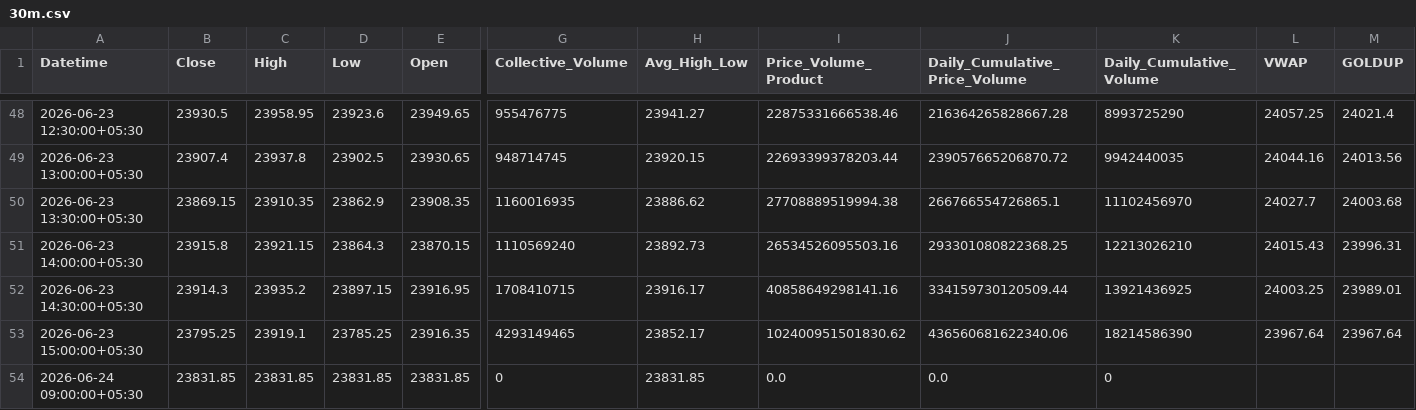
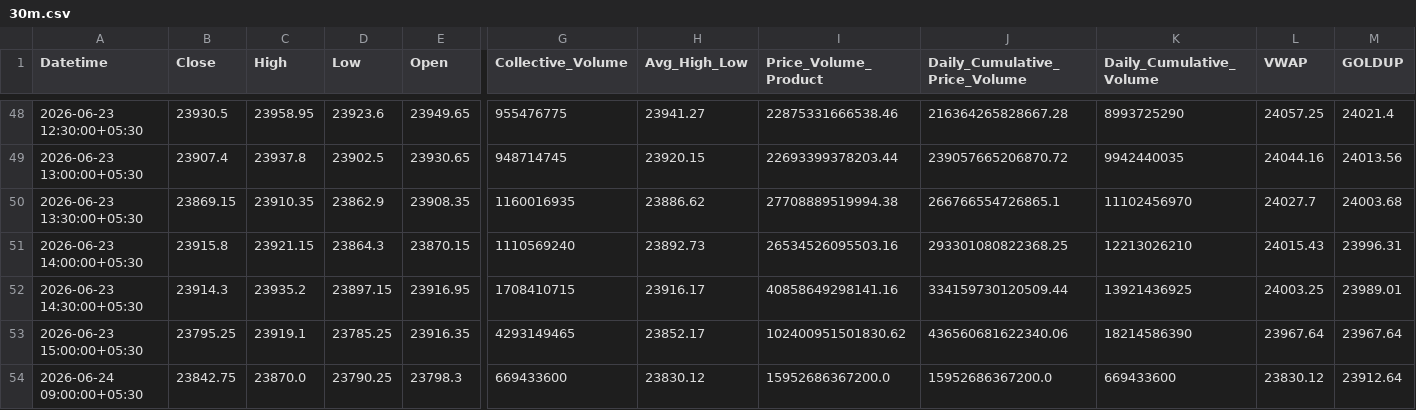
Before and after one commit to rahuljoshin/TradingBOT, a CSV file: 30m.csv, drawn as a sheet; only a part is shown, gaps mark what is left out; the diff covers the shown part only; the diff names each change by its address in the sheet, - before the commit and + after, or states it on an @@ line.

```diff
--- a/30m.csv
+++ b/30m.csv
-B54 (Close): 23831.85
+B54 (Close): 23842.75
-C54 (High): 23831.85
+C54 (High): 23870.0
-D54 (Low): 23831.85
+D54 (Low): 23790.25
-E54 (Open): 23831.85
+E54 (Open): 23798.3
-G54 (Collective_Volume): 0
+G54 (Collective_Volume): 669433600
-H54 (Avg_High_Low): 23831.85
+H54 (Avg_High_Low): 23830.12
-I54 (Price_Volume_Product): 0.0
+I54 (Price_Volume_Product): 15952686367200.0
-J54 (Daily_Cumulative_Price_Volume): 0.0
+J54 (Daily_Cumulative_Price_Volume): 15952686367200.0
-K54 (Daily_Cumulative_Volume): 0
+K54 (Daily_Cumulative_Volume): 669433600
-L54 (VWAP): (empty)
+L54 (VWAP): 23830.12
-M54 (GOLDUP): (empty)
+M54 (GOLDUP): 23912.64
```
Also changed, not shown: 24 edited cells elsewhere in this file, 15m.csv, 1d.csv, 3 other files.
